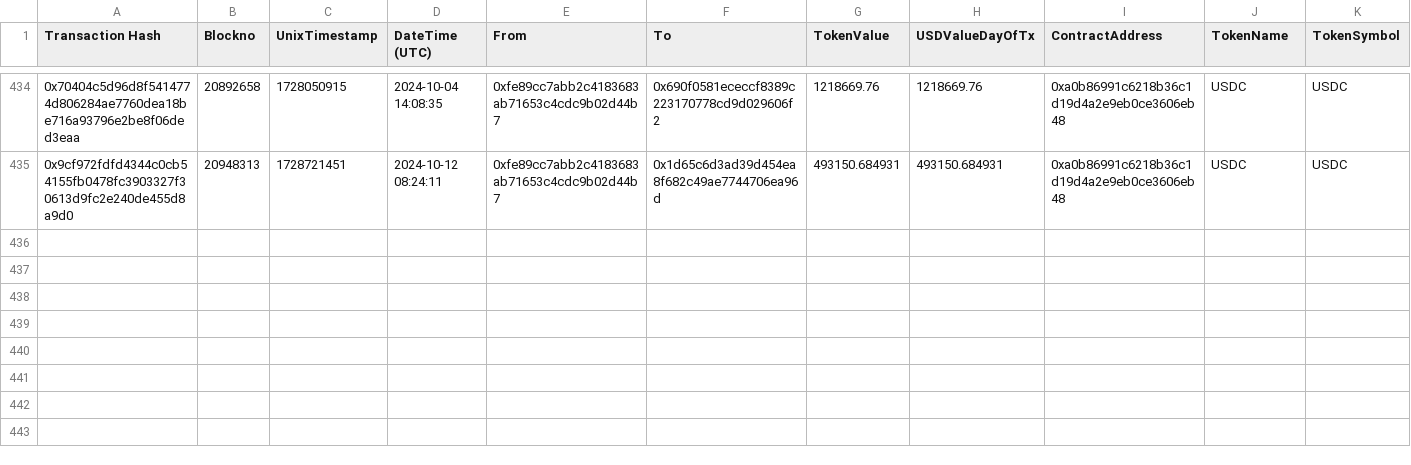
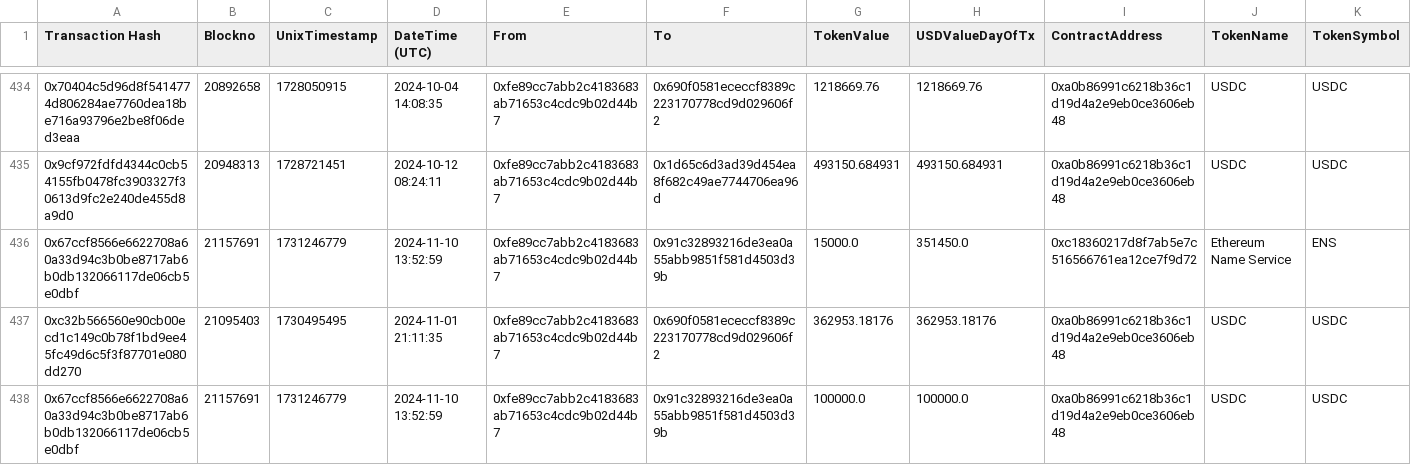
Before and after one commit to danchousz/ens_open_ledger, a CSV file: scripts/data_miner/raw_txs/$DAO Wallet/token.csv, drawn as a sheet; only a part is shown, gaps mark what is left out.

```diff
--- a/scripts/data_miner/raw_txs/$DAO Wallet/token.csv
+++ b/scripts/data_miner/raw_txs/$DAO Wallet/token.csv
@@ -435 +435,4 @@
 "0x9cf972fdfd4344c0cb54155fb0478fc3903327f30613d9fc2e240de455d8a9d0","20948313","1728721451","2024-10-12 08:24:11","0xfe89cc7abb2c4183683ab71653c4cdc9b02d44b7","0x1d65c6d3ad39d454ea8f682c49ae7744706ea96d","493150.684931","493150.684931","0xa0b86991c6218b36c1d19d4a2e9eb0ce3606eb48","USDC","USDC"
+"0x67ccf8566e6622708a60a33d94c3b0be8717ab6b0db132066117de06cb5e0dbf","21157691","1731246779","2024-11-10 13:52:59","0xfe89cc7abb2c4183683ab71653c4cdc9b02d44b7","0x91c32893216de3ea0a55abb9851f581d4503d39b","15000.0","351450.0","0xc18360217d8f7ab5e7c516566761ea12ce7f9d72","Ethereum Name Service","ENS"
+"0xc32b566560e90cb00ecd1c149c0b78f1bd9ee45fc49d6c5f3f87701e080dd270","21095403","1730495495","2024-11-01 21:11:35","0xfe89cc7abb2c4183683ab71653c4cdc9b02d44b7","0x690f0581ececcf8389c223170778cd9d029606f2","362953.18176","362953.18176","0xa0b86991c6218b36c1d19d4a2e9eb0ce3606eb48","USDC","USDC"
+"0x67ccf8566e6622708a60a33d94c3b0be8717ab6b0db132066117de06cb5e0dbf","21157691","1731246779","2024-11-10 13:52:59","0xfe89cc7abb2c4183683ab71653c4cdc9b02d44b7","0x91c32893216de3ea0a55abb9851f581d4503d39b","100000.0","100000.0","0xa0b86991c6218b36c1d19d4a2e9eb0ce3606eb48","USDC","USDC"
```
Also changed, not shown: scripts/data_miner/local_ledgers/DAO Wallet.csv, scripts/data_miner/local_ledgers/Ecosystem.csv, 20 other files.
